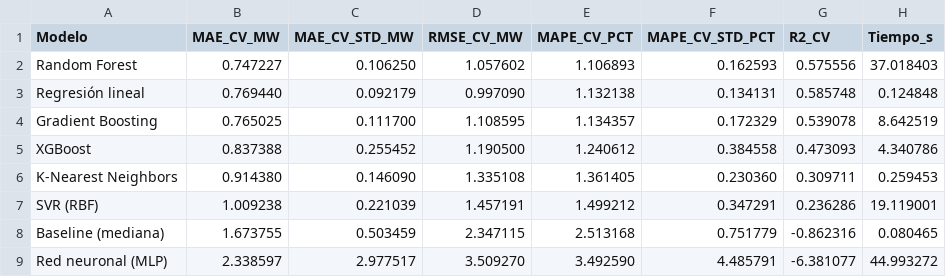
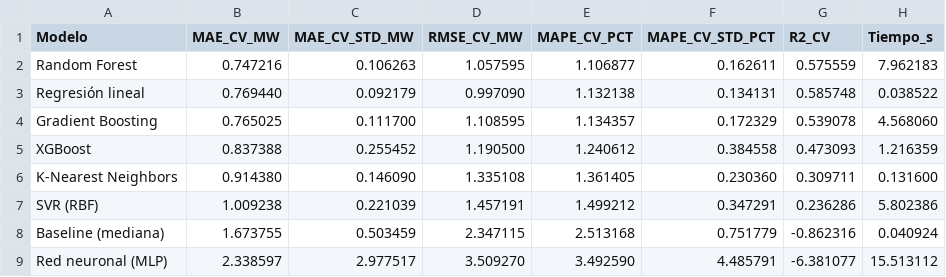
Before and after one commit to marcosperez85/generacion-turbina, a CSV file: resultados_modelos.csv, drawn as a sheet.

Commit message:
Nuevos resultados al aplicar Randomized Search

```diff
--- a/resultados_modelos.csv
+++ b/resultados_modelos.csv
@@ -1,9 +1,9 @@
 Modelo,MAE_CV_MW,MAE_CV_STD_MW,RMSE_CV_MW,MAPE_CV_PCT,MAPE_CV_STD_PCT,R2_CV,Tiempo_s
-Random Forest,0.747227,0.106250,1.057602,1.106893,0.162593,0.575556,37.018403
-Regresión lineal,0.769440,0.092179,0.997090,1.132138,0.134131,0.585748,0.124848
-Gradient Boosting,0.765025,0.111700,1.108595,1.134357,0.172329,0.539078,8.642519
-XGBoost,0.837388,0.255452,1.190500,1.240612,0.384558,0.473093,4.340786
-K-Nearest Neighbors,0.914380,0.146090,1.335108,1.361405,0.230360,0.309711,0.259453
-SVR (RBF),1.009238,0.221039,1.457191,1.499212,0.347291,0.236286,19.119001
-Baseline (mediana),1.673755,0.503459,2.347115,2.513168,0.751779,-0.862316,0.080465
-Red neuronal (MLP),2.338597,2.977517,3.509270,3.492590,4.485791,-6.381077,44.993272
+Random Forest,0.747216,0.106263,1.057595,1.106877,0.162611,0.575559,7.962183
+Regresión lineal,0.769440,0.092179,0.997090,1.132138,0.134131,0.585748,0.038522
+Gradient Boosting,0.765025,0.111700,1.108595,1.134357,0.172329,0.539078,4.568060
+XGBoost,0.837388,0.255452,1.190500,1.240612,0.384558,0.473093,1.216359
+K-Nearest Neighbors,0.914380,0.146090,1.335108,1.361405,0.230360,0.309711,0.131600
+SVR (RBF),1.009238,0.221039,1.457191,1.499212,0.347291,0.236286,5.802386
+Baseline (mediana),1.673755,0.503459,2.347115,2.513168,0.751779,-0.862316,0.040924
+Red neuronal (MLP),2.338597,2.977517,3.509270,3.492590,4.485791,-6.381077,15.513112
```
